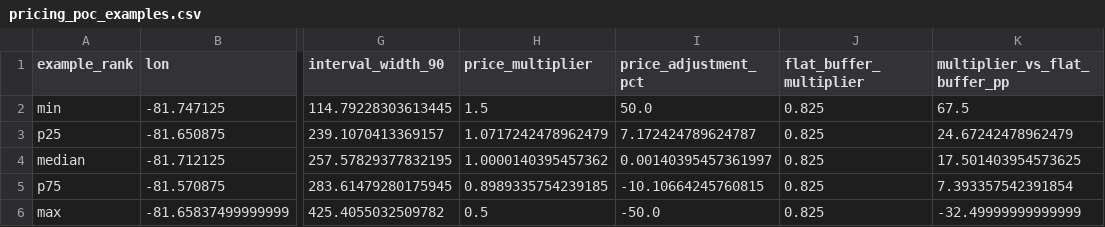
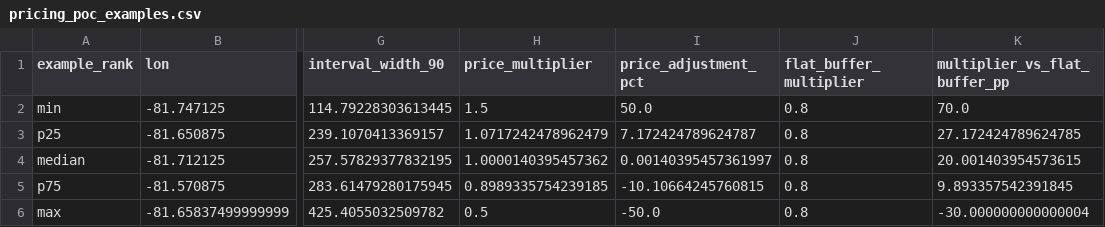
Before and after one commit to Nahla-Nabil/PIGNN-UQ, a CSV file: results/pricing_poc_examples.csv, drawn as a sheet; only a part is shown, gaps mark what is left out; the diff names each change by its address in the sheet, - before the commit and + after, or states it on an @@ line.

```diff
--- a/results/pricing_poc_examples.csv
+++ b/results/pricing_poc_examples.csv
-J2:J6 (flat_buffer_multiplier): 0.825
+J2:J6 (flat_buffer_multiplier): 0.8
-K2 (multiplier_vs_flat_buffer_pp): 67.5
+K2 (multiplier_vs_flat_buffer_pp): 70.0
-K3 (multiplier_vs_flat_buffer_pp): 24.67242478962479
+K3 (multiplier_vs_flat_buffer_pp): 27.172424789624785
-K4 (multiplier_vs_flat_buffer_pp): 17.501403954573625
+K4 (multiplier_vs_flat_buffer_pp): 20.001403954573615
-K5 (multiplier_vs_flat_buffer_pp): 7.393357542391854
+K5 (multiplier_vs_flat_buffer_pp): 9.893357542391845
-K6 (multiplier_vs_flat_buffer_pp): -32.49999999999999
+K6 (multiplier_vs_flat_buffer_pp): -30.000000000000004
```
Also changed, not shown: 10 other files.
